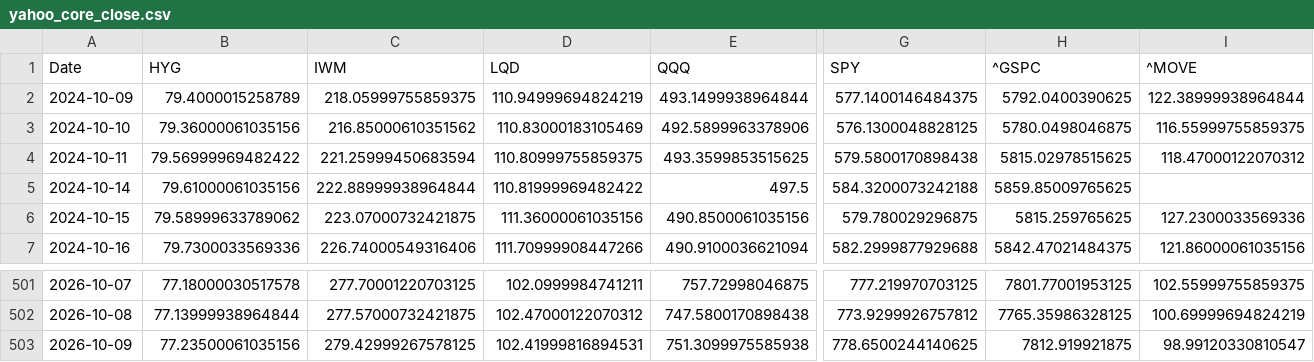
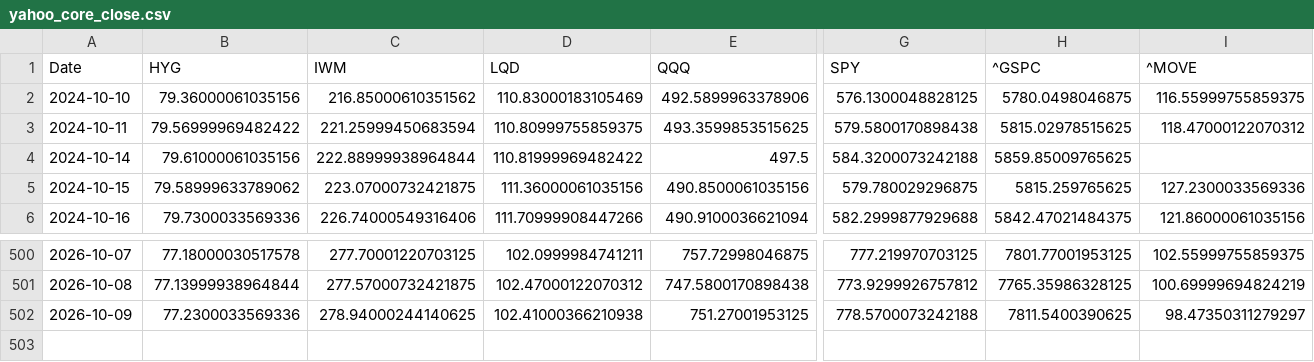
Before and after one commit to lzk00099/Buy-the-dip-tracker, a CSV file: cache/yahoo_core_close.csv, drawn as a sheet; only a part is shown, gaps mark what is left out; removed rows and columns are numbered as before the commit, all else as after; rows hold the shown columns only; the diff covers the shown part only; the diff names each change by its address in the sheet, - before the commit and + after, or states it on an @@ line.

```diff
--- a/cache/yahoo_core_close.csv
+++ b/cache/yahoo_core_close.csv
-row 2: 2024-10-09 | 79.4000015258789 | 218.05999755859375 | 110.94999694824219 | 493.1499938964844 | 577.1400146484375 | 5792.0400390625 | 122.38999938964844
-B502 (HYG): 77.23500061035156
+B502 (HYG): 77.2300033569336
-C502 (IWM): 279.42999267578125
+C502 (IWM): 278.94000244140625
-D502 (LQD): 102.41999816894531
+D502 (LQD): 102.41000366210938
-E502 (QQQ): 751.3099975585938
+E502 (QQQ): 751.27001953125
-G502 (SPY): 778.6500244140625
+G502 (SPY): 778.5700073242188
-H502 (^GSPC): 7812.919921875
+H502 (^GSPC): 7811.5400390625
-I502 (^MOVE): 98.99120330810547
+I502 (^MOVE): 98.47350311279297
```
Also changed, not shown: 1 edited cell elsewhere in this file, cache/cboe_COR1M.csv, cache/cboe_VIX3M.csv, 7 other files.
